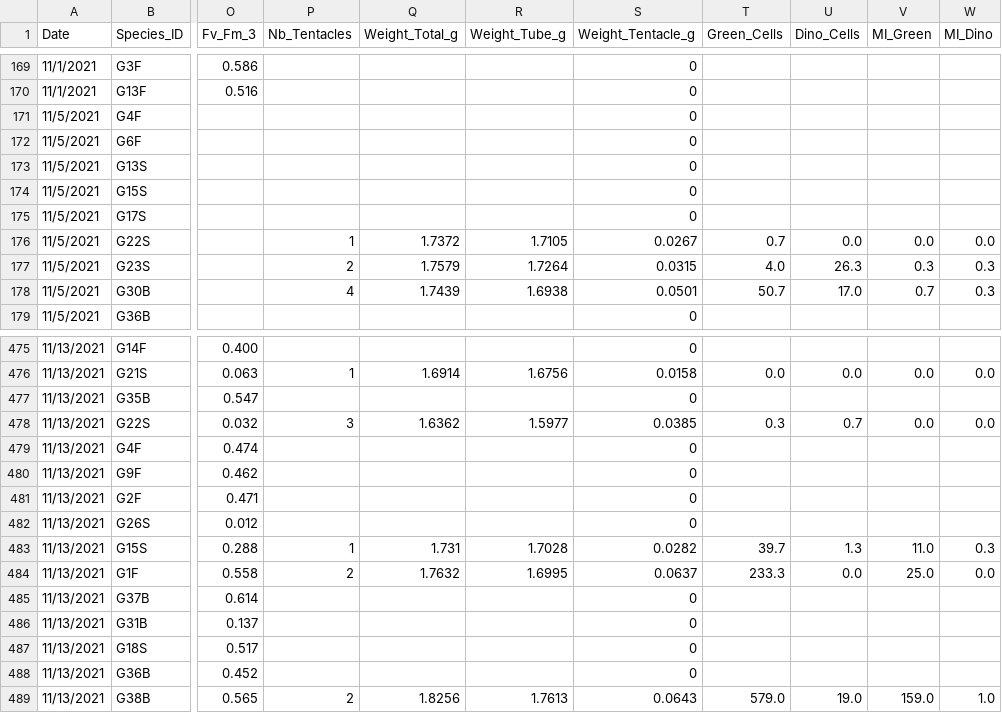
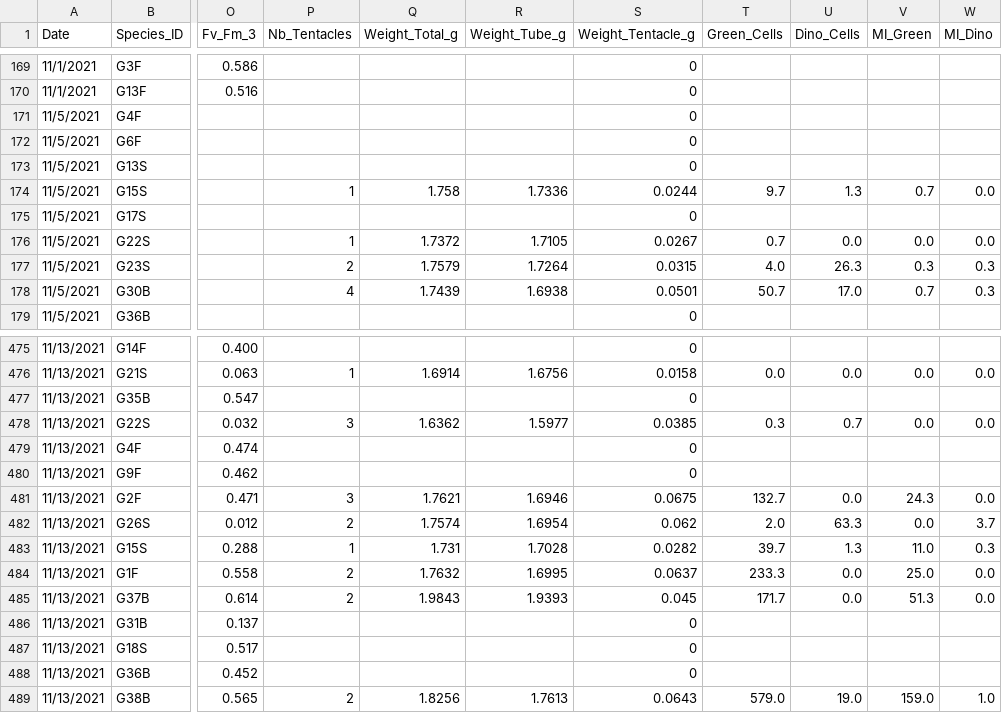
Before and after one commit to lmeredithmiller/Green_Anemone, a CSV file: Big_Data_Green.csv, drawn as a sheet; only a part is shown, gaps mark what is left out; the diff covers the shown part only; the diff names each change by its address in the sheet, - before the commit and + after, or states it on an @@ line.

```diff
--- a/Big_Data_Green.csv
+++ b/Big_Data_Green.csv
-P174 (Nb_Tentacles): (empty)
+P174 (Nb_Tentacles): 1
-Q174 (Weight_Total_g): (empty)
+Q174 (Weight_Total_g): 1.758
-R174 (Weight_Tube_g): (empty)
+R174 (Weight_Tube_g): 1.7336
-S174 (Weight_Tentacle_g): 0
+S174 (Weight_Tentacle_g): 0.0244
-T174 (Green_Cells): (empty)
+T174 (Green_Cells): 9.7
-U174 (Dino_Cells): (empty)
+U174 (Dino_Cells): 1.3
-V174 (MI_Green): (empty)
+V174 (MI_Green): 0.7
-W174 (MI_Dino): (empty)
+W174 (MI_Dino): 0.0
-P481 (Nb_Tentacles): (empty)
+P481 (Nb_Tentacles): 3
-Q481 (Weight_Total_g): (empty)
+Q481 (Weight_Total_g): 1.7621
-R481 (Weight_Tube_g): (empty)
+R481 (Weight_Tube_g): 1.6946
-S481 (Weight_Tentacle_g): 0
+S481 (Weight_Tentacle_g): 0.0675
-T481 (Green_Cells): (empty)
+T481 (Green_Cells): 132.7
-U481 (Dino_Cells): (empty)
+U481 (Dino_Cells): 0.0
-V481 (MI_Green): (empty)
+V481 (MI_Green): 24.3
-W481 (MI_Dino): (empty)
+W481 (MI_Dino): 0.0
-P482 (Nb_Tentacles): (empty)
+P482 (Nb_Tentacles): 2
-Q482 (Weight_Total_g): (empty)
+Q482 (Weight_Total_g): 1.7574
-R482 (Weight_Tube_g): (empty)
+R482 (Weight_Tube_g): 1.6954
-S482 (Weight_Tentacle_g): 0
+S482 (Weight_Tentacle_g): 0.062
-T482 (Green_Cells): (empty)
+T482 (Green_Cells): 2.0
-U482 (Dino_Cells): (empty)
+U482 (Dino_Cells): 63.3
-V482 (MI_Green): (empty)
+V482 (MI_Green): 0.0
-W482 (MI_Dino): (empty)
+W482 (MI_Dino): 3.7
-P485 (Nb_Tentacles): (empty)
+P485 (Nb_Tentacles): 2
-Q485 (Weight_Total_g): (empty)
+Q485 (Weight_Total_g): 1.9843
-R485 (Weight_Tube_g): (empty)
+R485 (Weight_Tube_g): 1.9393
-S485 (Weight_Tentacle_g): 0
+S485 (Weight_Tentacle_g): 0.045
-T485 (Green_Cells): (empty)
+T485 (Green_Cells): 171.7
-U485 (Dino_Cells): (empty)
+U485 (Dino_Cells): 0.0
-V485 (MI_Green): (empty)
+V485 (MI_Green): 51.3
-W485 (MI_Dino): (empty)
+W485 (MI_Dino): 0.0
```
Also changed, not shown: 7 added rows and 73 edited cells elsewhere in this file, Heat_Data.csv, 1 other file.
